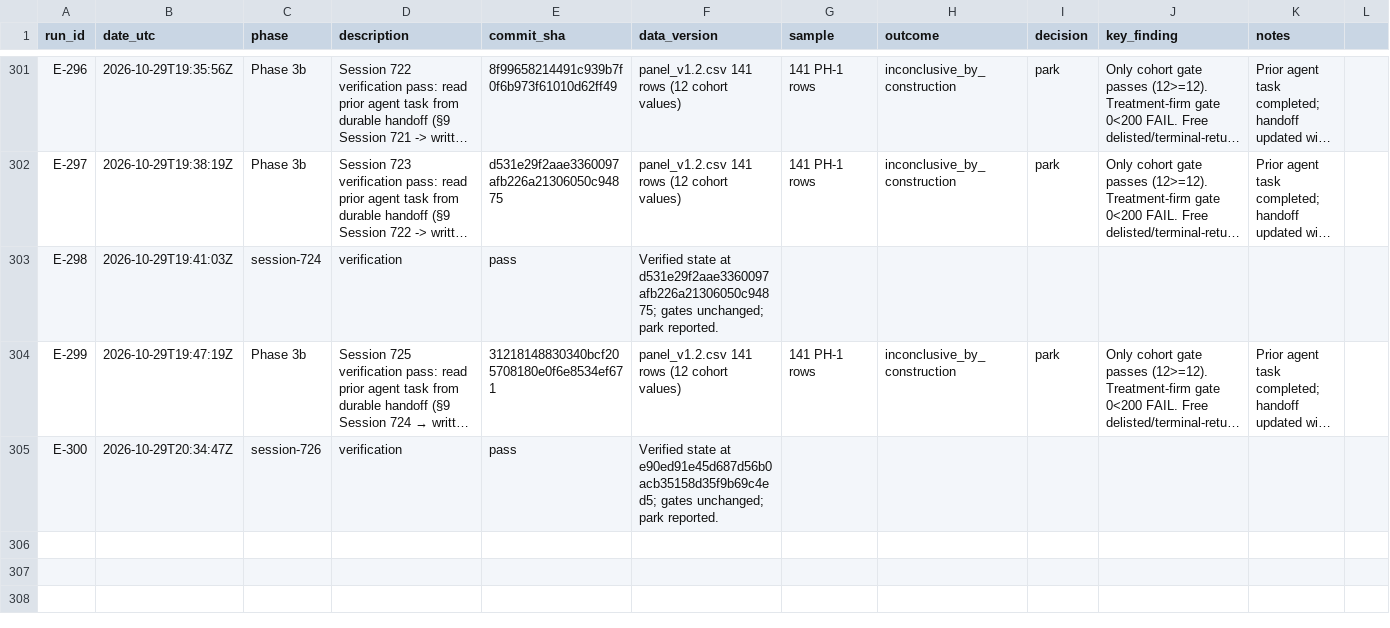
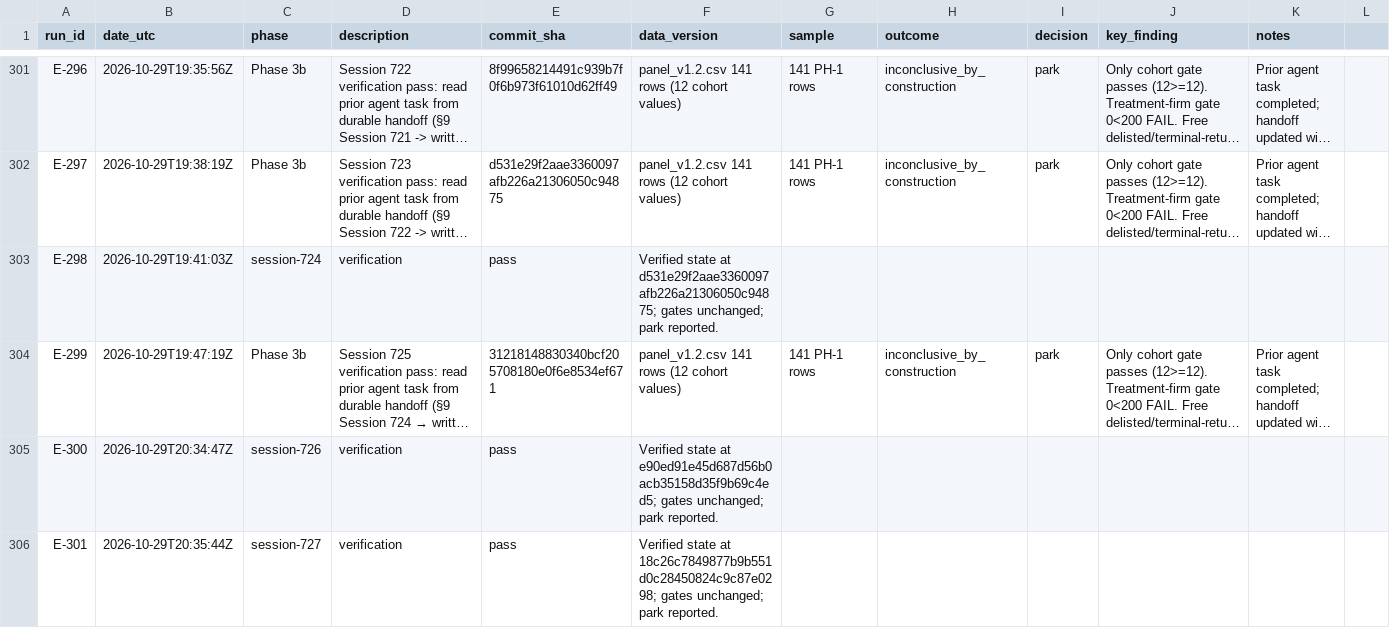
Before and after one commit to takenthatusernameis-collab/Accounting-standard-adoption-and-information-diffusion, a CSV file: research/experiment_ledger.csv, drawn as a sheet; only a part is shown, gaps mark what is left out; long unchanged cells end in …; rows hold the shown columns only; the diff names each change by its address in the sheet, - before the commit and + after, or states it on an @@ line.

Commit message:
Session 727: verification pass; update handoff and ledgers

```diff
--- a/research/experiment_ledger.csv
+++ b/research/experiment_ledger.csv
+row 306: E-301 | 2026-10-29T20:35:44Z | session-727 | verification | pass | Verified state at 18c26c7849877b9b551d0c28450824c9c87e0298; gates unchanged; park reported.
```
Also changed, not shown: 2 other files.
